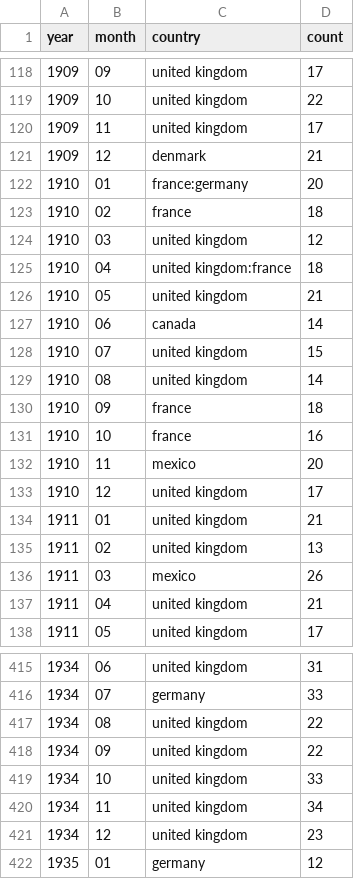
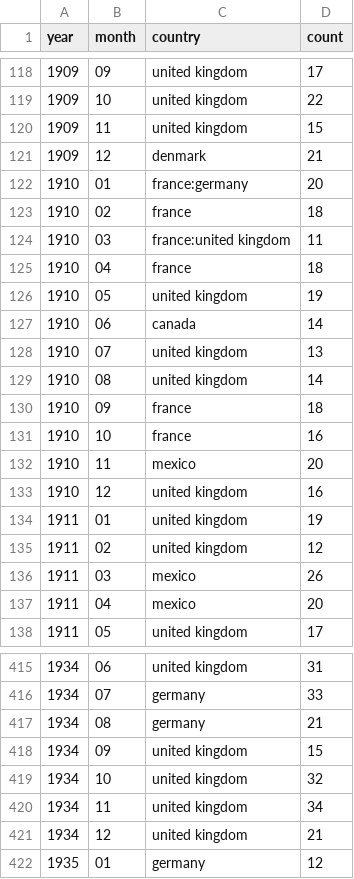
Before and after one commit to the-pudding/nyt-map, a CSV file: src/assets/data/result--month.csv, drawn as a sheet; only a part is shown, gaps mark what is left out; the diff covers the shown part only.

```diff
--- a/src/assets/data/result--month.csv
+++ b/src/assets/data/result--month.csv
@@ -119,3 +119,3 @@ year,month,country,count
 1909,10,united kingdom,22
-1909,11,united kingdom,17
+1909,11,united kingdom,15
 1909,12,denmark,21
@@ -123,7 +123,7 @@ year,month,country,count
 1910,02,france,18
-1910,03,united kingdom,12
-1910,04,united kingdom:france,18
-1910,05,united kingdom,21
+1910,03,france:united kingdom,11
+1910,04,france,18
+1910,05,united kingdom,19
 1910,06,canada,14
-1910,07,united kingdom,15
+1910,07,united kingdom,13
 1910,08,united kingdom,14
@@ -132,7 +132,7 @@ year,month,country,count
 1910,11,mexico,20
-1910,12,united kingdom,17
-1911,01,united kingdom,21
-1911,02,united kingdom,13
+1910,12,united kingdom,16
+1911,01,united kingdom,19
+1911,02,united kingdom,12
 1911,03,mexico,26
-1911,04,united kingdom,21
+1911,04,mexico,20
 1911,05,united kingdom,17
@@ -416,7 +416,7 @@ year,month,country,count
 1934,07,germany,33
-1934,08,united kingdom,22
-1934,09,united kingdom,22
-1934,10,united kingdom,33
+1934,08,germany,21
+1934,09,united kingdom,15
+1934,10,united kingdom,32
 1934,11,united kingdom,34
-1934,12,united kingdom,23
+1934,12,united kingdom,21
 1935,01,germany,12
```
Also changed, not shown: 129 edited cells elsewhere in this file, 2 other files.
